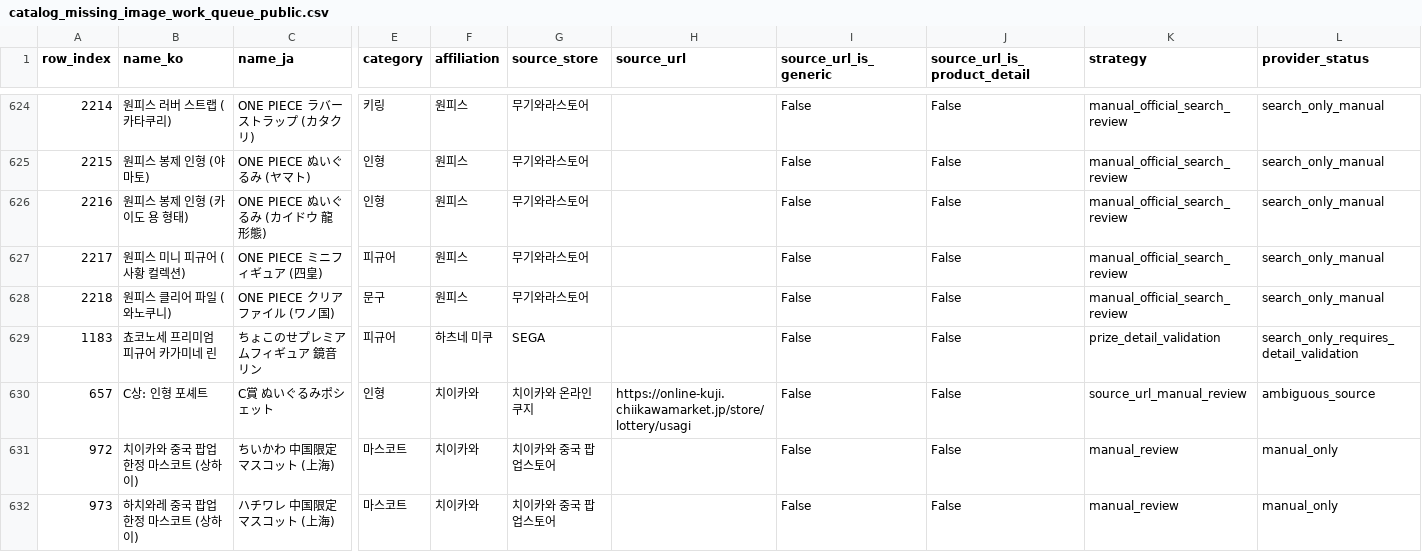
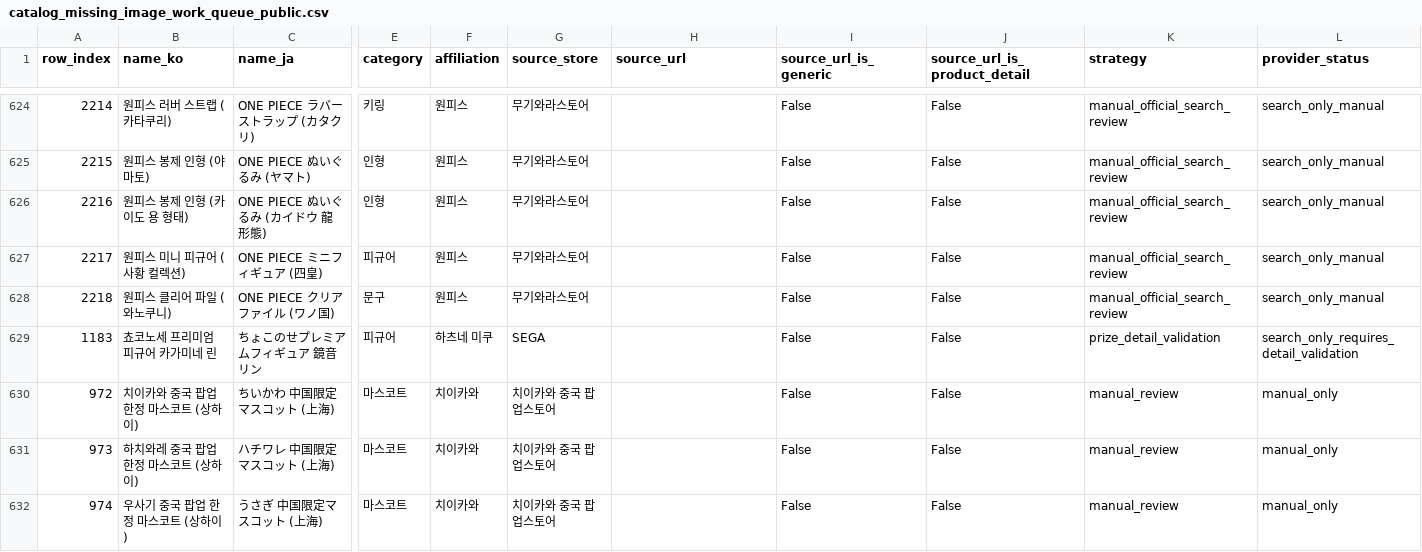
Before and after one commit to mungcheon/Deokive, a CSV file: data/catalog_missing_image_work_queue_public.csv, drawn as a sheet; only a part is shown, gaps mark what is left out; the shorter side is filled out with more unchanged rows; rows hold the shown columns only; the diff names each change by its address in the sheet, - before the commit and + after, or states it on an @@ line.

Commit message:
Split chiikawa usagi kuji pochette variants

```diff
--- a/data/catalog_missing_image_work_queue_public.csv
+++ b/data/catalog_missing_image_work_queue_public.csv
-row 630: 657 | C상: 인형 포셰트 | C賞 ぬいぐるみポシェット | 인형 | 치이카와 | 치이카와 온라인 쿠지 | https://online-kuji.chiikawamarket.jp/store/lottery/usagi | False | False | source_url_manual_review | ambiguous_source
```
Also changed, not shown: 54 other files.
